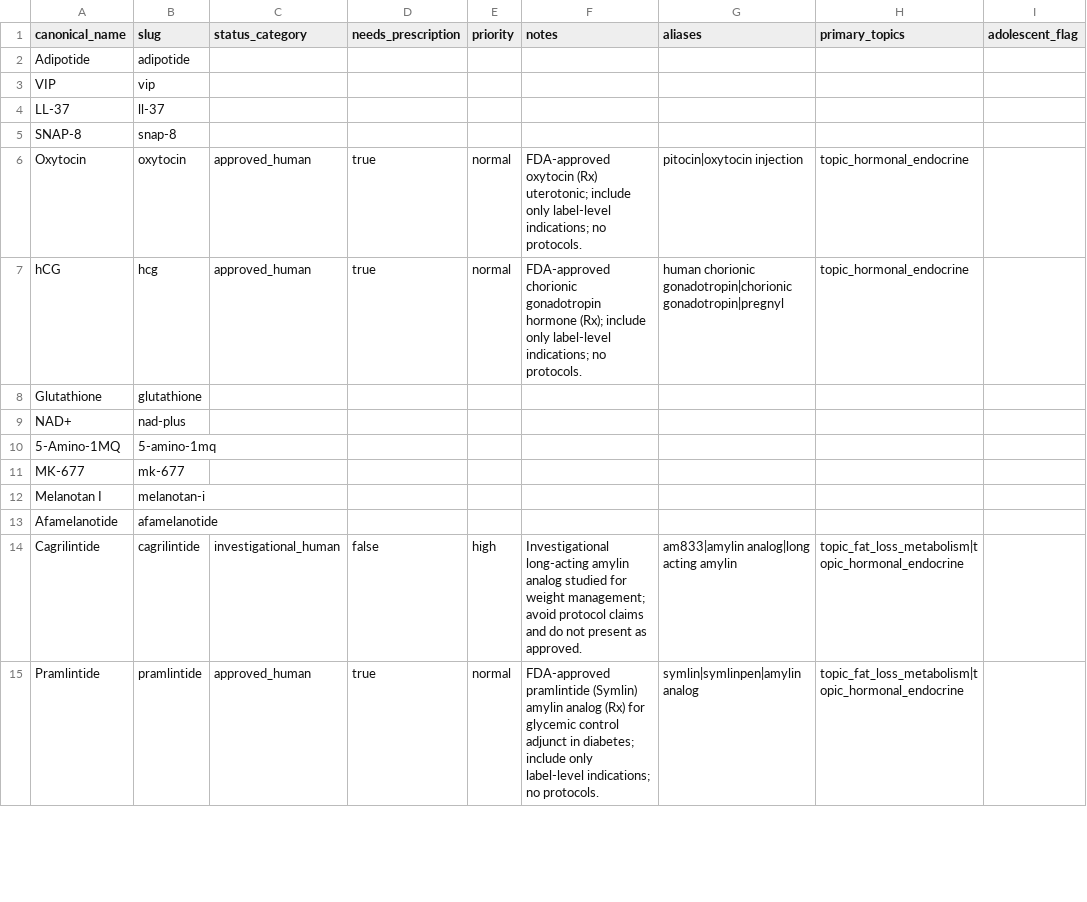
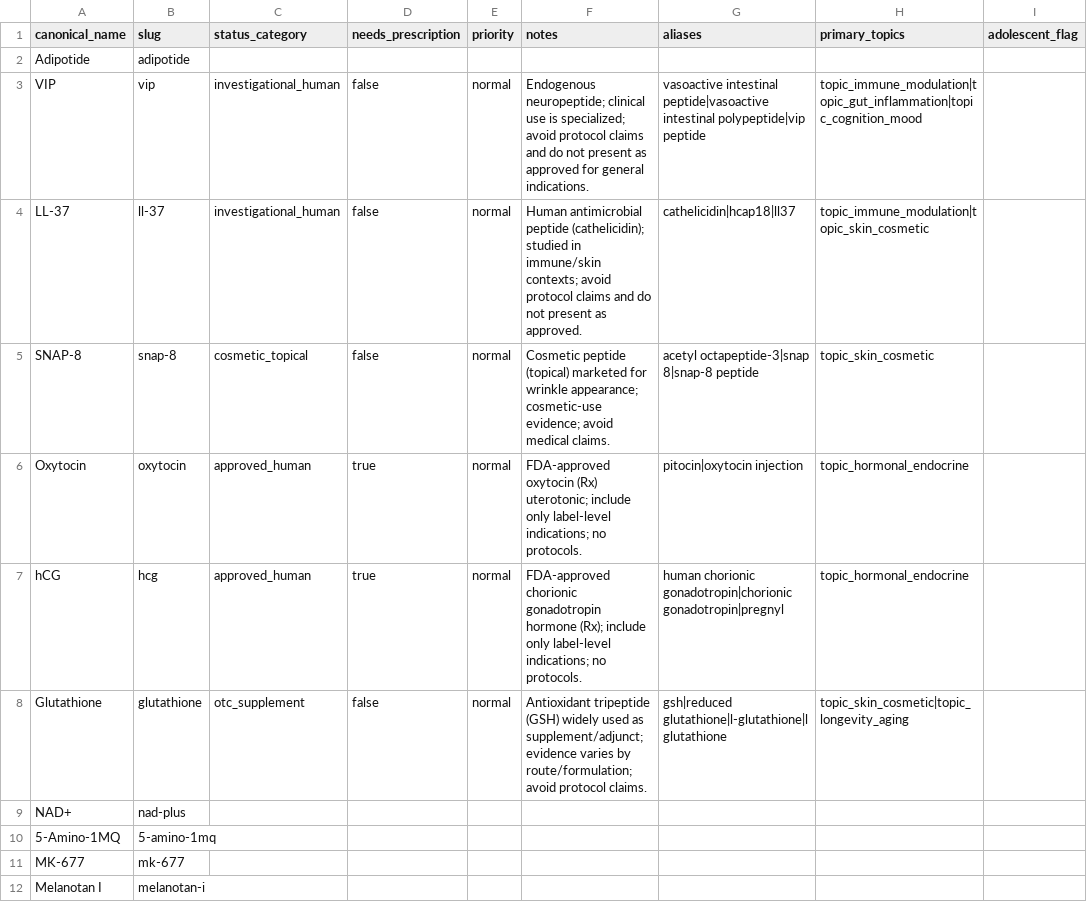
Before and after one commit to Mykkah8540/peptide-truth-app, a CSV file: content/peptides/_queue.csv, drawn as a sheet; only a part is shown; the shorter side is filled out with more unchanged rows; the diff names each change by its address in the sheet, - before the commit and + after, or states it on an @@ line.

Commit message:
Enrich topical/cosmetic queue batch (glutathione, snap-8, vip, ll-37); rebuild indexes

```diff
--- a/content/peptides/_queue.csv
+++ b/content/peptides/_queue.csv
-C3:C4 (status_category): (empty)
+C3:C4 (status_category): investigational_human
-D3:D5 (needs_prescription): (empty)
+D3:D5 (needs_prescription): false
-E3:E5 (priority): (empty)
+E3:E5 (priority): normal
-F3 (notes): (empty)
+F3 (notes): Endogenous neuropeptide; clinical use is specialized; avoid protocol claims and do not present as approved for general indications.
-G3 (aliases): (empty)
+G3 (aliases): vasoactive intestinal peptide|vasoactive intestinal polypeptide|vip peptide
-H3 (primary_topics): (empty)
+H3 (primary_topics): topic_immune_modulation|topic_gut_inflammation|topic_cognition_mood
-F4 (notes): (empty)
+F4 (notes): Human antimicrobial peptide (cathelicidin); studied in immune/skin contexts; avoid protocol claims and do not present as approved.
-G4 (aliases): (empty)
+G4 (aliases): cathelicidin|hcap18|ll37
-H4 (primary_topics): (empty)
+H4 (primary_topics): topic_immune_modulation|topic_skin_cosmetic
-C5 (status_category): (empty)
+C5 (status_category): cosmetic_topical
-F5 (notes): (empty)
+F5 (notes): Cosmetic peptide (topical) marketed for wrinkle appearance; cosmetic-use evidence; avoid medical claims.
-G5 (aliases): (empty)
+G5 (aliases): acetyl octapeptide-3|snap 8|snap-8 peptide
-H5 (primary_topics): (empty)
+H5 (primary_topics): topic_skin_cosmetic
-C8 (status_category): (empty)
+C8 (status_category): otc_supplement
-D8 (needs_prescription): (empty)
+D8 (needs_prescription): false
-E8 (priority): (empty)
+E8 (priority): normal
-F8 (notes): (empty)
+F8 (notes): Antioxidant tripeptide (GSH) widely used as supplement/adjunct; evidence varies by route/formulation; avoid protocol claims.
-G8 (aliases): (empty)
+G8 (aliases): gsh|reduced glutathione|l-glutathione|l glutathione
-H8 (primary_topics): (empty)
+H8 (primary_topics): topic_skin_cosmetic|topic_longevity_aging
```
Also changed, not shown: 4 other files.
